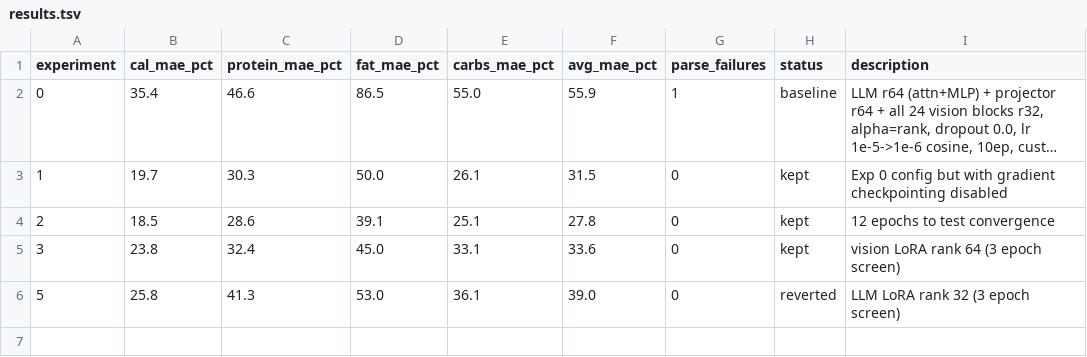
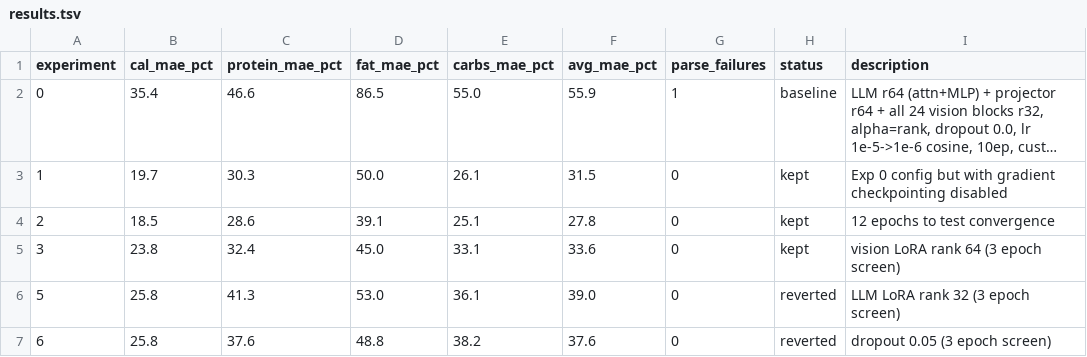
Before and after one commit to joyceyan/my-own-plate, a TSV file: training/results.tsv, drawn as a sheet; long unchanged cells end in ….

Commit message:
Fix autonomous loop revert infinite retry
- Remove git reset --hard HEAD~1 from the revert path; it restored
  autonomous_status.json/experiment_queue.json to the pre-experiment state,
  causing reverted experiments to be picked up again and run repeatedly.
- Reverted experiments now commit their reverted state directly, so the loop
  advances to the next queued experiment.
- Record Exp 6 dropout 0.05 result and compact autonomous_status.json.

```diff
--- a/training/results.tsv
+++ b/training/results.tsv
@@ -6 +6,2 @@ experiment	cal_mae_pct	protein_mae_pct	fat_mae_pct	carbs_mae_pct	avg_mae_pct	par
 5	25.8	41.3	53.0	36.1	39.0	0	reverted	LLM LoRA rank 32 (3 epoch screen)
+6	25.8	37.6	48.8	38.2	37.6	0	reverted	dropout 0.05 (3 epoch screen)
```
Also changed, not shown: 4 other files.
